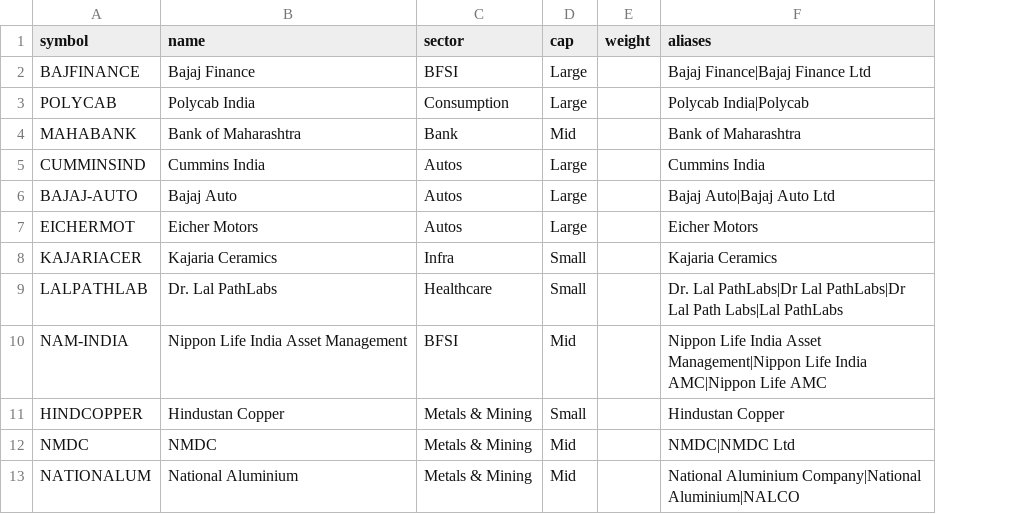
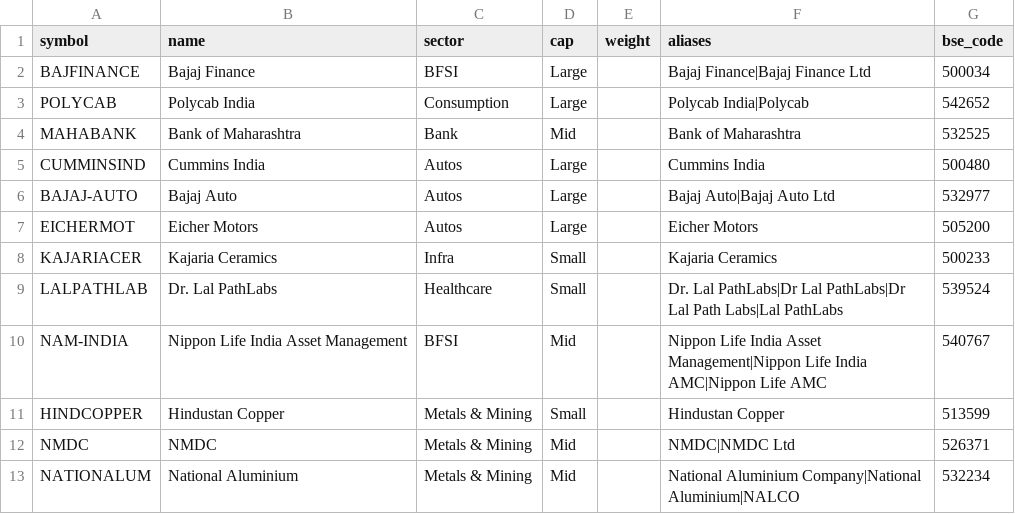
Before and after one commit to haixing281002/SENTINELQ, a CSV file: portfolio/universe.csv, drawn as a sheet; only a part is shown; the diff names each change by its address in the sheet, - before the commit and + after, or states it on an @@ line.

```diff
--- a/portfolio/universe.csv
+++ b/portfolio/universe.csv
+column G (bse_code), rows 2-13: 500034 | 542652 | 532525 | 500480 | 532977 | 505200 | 500233 | 539524 | 540767 | 513599 | 526371 | 532234
```
Also changed, not shown: 14 other files.
